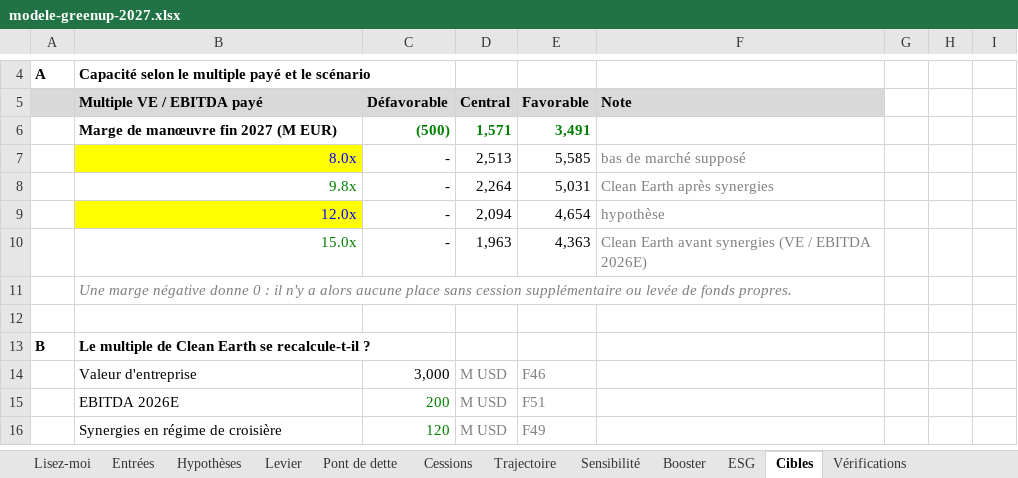
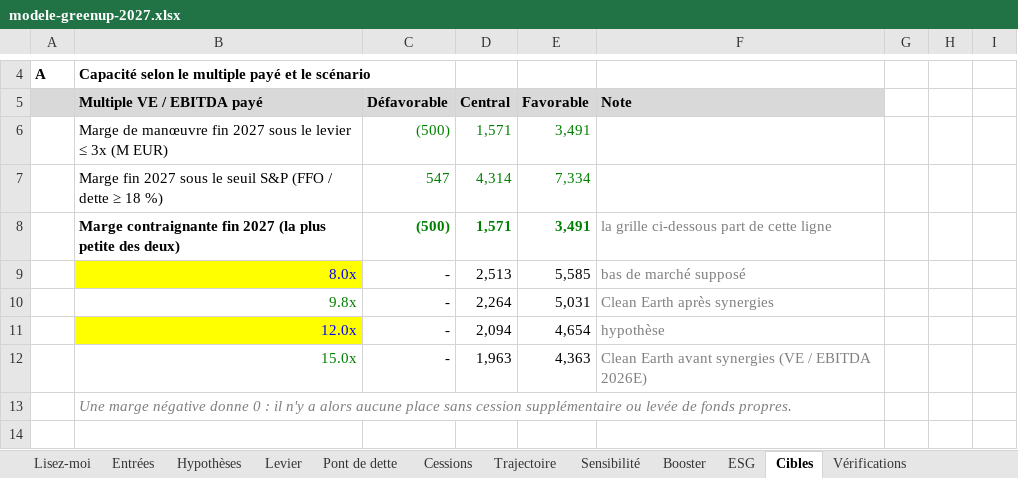
Before and after one commit to PurpleGuys/VPS-dataroom-lecture-seule-, an Excel workbook: 08_Livrables/modele-greenup-2027.xlsx, sheet Cibles, drawn as a sheet; only a part is shown, gaps mark what is left out; the shorter side is filled out with more unchanged rows; values as stored, in another font and other column widths than the file's, no borders; the diff names each change by its address in the sheet, - before the commit and + after, or states it on an @@ line.

```diff
--- a/08_Livrables/modele-greenup-2027.xlsx (sheet Cibles)
+++ b/08_Livrables/modele-greenup-2027.xlsx (sheet Cibles)
-B6 (Multiple VE / EBITDA payé): Marge de manœuvre fin 2027 (M EUR)
+B6 (Multiple VE / EBITDA payé): Marge de manœuvre fin 2027 sous le levier ≤ 3x (M EUR)
-B6:E6 bold: on
+B6:E6 bold: off
+row 7:  | Marge fin 2027 sous le seuil S&P (FFO / dette ≥ 18 %) | 547 | 4,314 | 7,334
+row 8:  | Marge contraignante fin 2027 (la plus petite des deux) | (500) | 1,571 | 3,491 | la grille ci-dessous part de cette ligne
```
Also changed, not shown: sheet Trajectoire, sheet Sensibilité, sheet Vérifications, sheet Hypothèses, sheet Lisez-moi, formulas that keep their value, hidden cells, charts or pictures, 4 other files.
